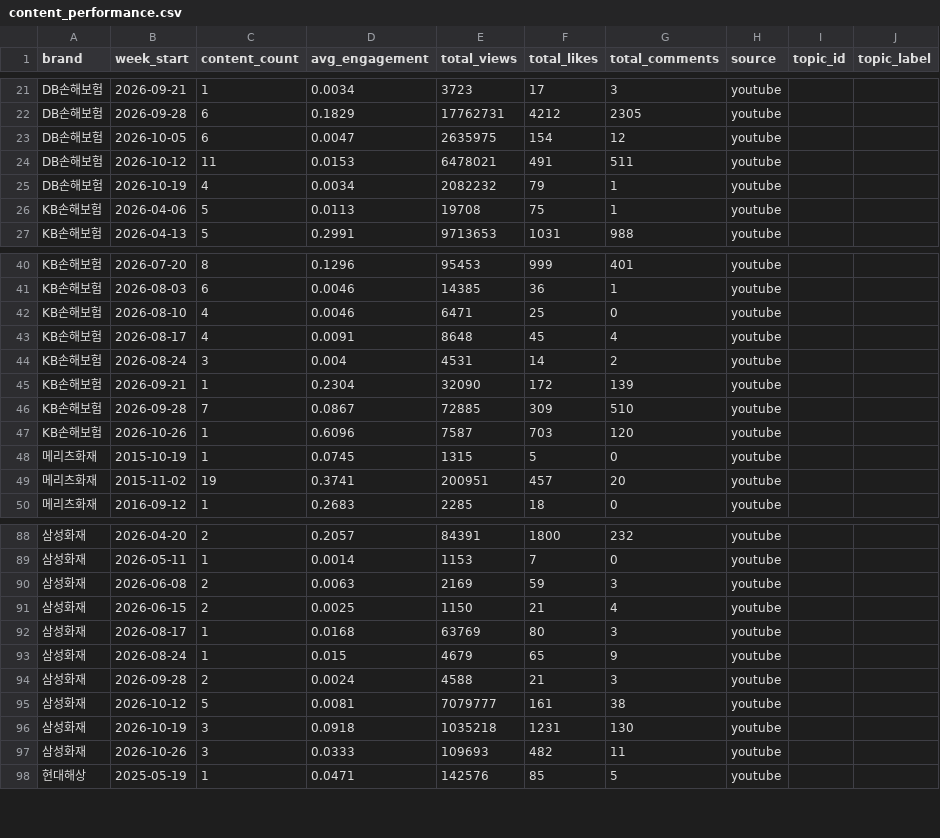
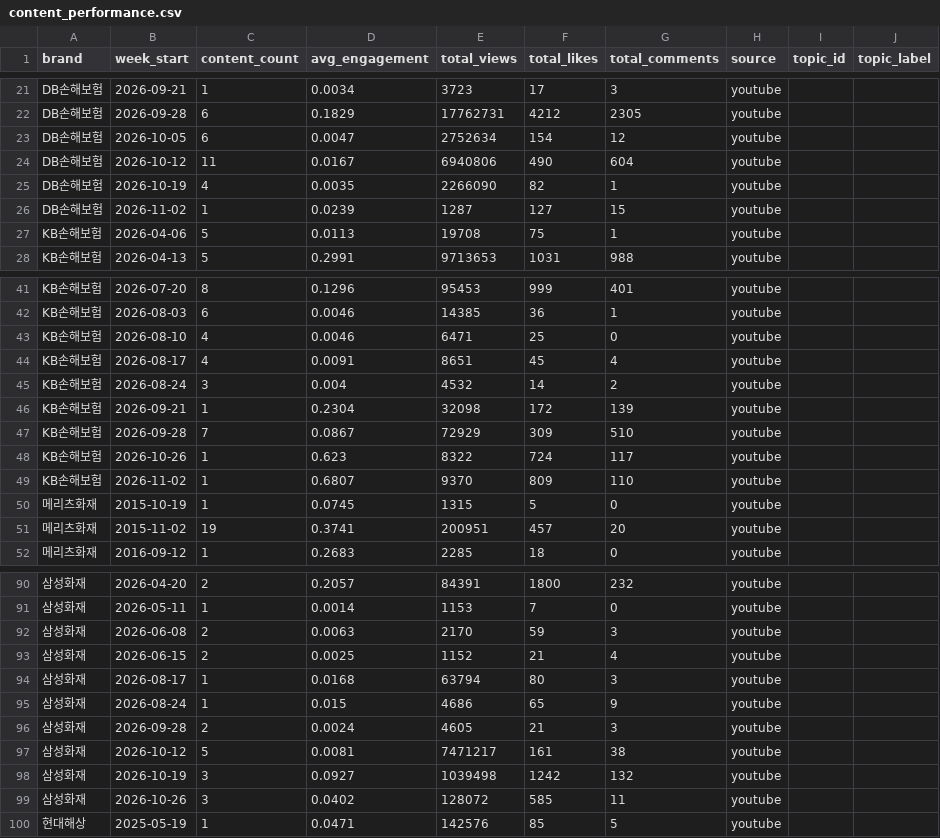
Before and after one commit to ChangyeolAidenOh/cx-reporting, a CSV file: data/exports/content_performance.csv, drawn as a sheet; only a part is shown, gaps mark what is left out; the diff covers the shown part only.

```diff
--- a/data/exports/content_performance.csv
+++ b/data/exports/content_performance.csv
@@ -22,5 +22,6 @@ DB손해보험,2026-09-21,1,0.0034,3723,17,3,youtube,,
 DB손해보험,2026-09-28,6,0.1829,17762731,4212,2305,youtube,,
-DB손해보험,2026-10-05,6,0.0047,2635975,154,12,youtube,,
-DB손해보험,2026-10-12,11,0.0153,6478021,491,511,youtube,,
-DB손해보험,2026-10-19,4,0.0034,2082232,79,1,youtube,,
+DB손해보험,2026-10-05,6,0.0047,2752634,154,12,youtube,,
+DB손해보험,2026-10-12,11,0.0167,6940806,490,604,youtube,,
+DB손해보험,2026-10-19,4,0.0035,2266090,82,1,youtube,,
+DB손해보험,2026-11-02,1,0.0239,1287,127,15,youtube,,
 KB손해보험,2026-04-06,5,0.0113,19708,75,1,youtube,,
@@ -42,7 +43,8 @@ KB손해보험,2026-08-03,6,0.0046,14385,36,1,youtube,,
 KB손해보험,2026-08-10,4,0.0046,6471,25,0,youtube,,
-KB손해보험,2026-08-17,4,0.0091,8648,45,4,youtube,,
-KB손해보험,2026-08-24,3,0.004,4531,14,2,youtube,,
-KB손해보험,2026-09-21,1,0.2304,32090,172,139,youtube,,
-KB손해보험,2026-09-28,7,0.0867,72885,309,510,youtube,,
-KB손해보험,2026-10-26,1,0.6096,7587,703,120,youtube,,
+KB손해보험,2026-08-17,4,0.0091,8651,45,4,youtube,,
+KB손해보험,2026-08-24,3,0.004,4532,14,2,youtube,,
+KB손해보험,2026-09-21,1,0.2304,32098,172,139,youtube,,
+KB손해보험,2026-09-28,7,0.0867,72929,309,510,youtube,,
+KB손해보험,2026-10-26,1,0.623,8322,724,117,youtube,,
+KB손해보험,2026-11-02,1,0.6807,9370,809,110,youtube,,
 메리츠화재,2015-10-19,1,0.0745,1315,5,0,youtube,,
@@ -89,10 +91,10 @@ KB손해보험,2026-10-26,1,0.6096,7587,703,120,youtube,,
 삼성화재,2026-05-11,1,0.0014,1153,7,0,youtube,,
-삼성화재,2026-06-08,2,0.0063,2169,59,3,youtube,,
-삼성화재,2026-06-15,2,0.0025,1150,21,4,youtube,,
-삼성화재,2026-08-17,1,0.0168,63769,80,3,youtube,,
-삼성화재,2026-08-24,1,0.015,4679,65,9,youtube,,
-삼성화재,2026-09-28,2,0.0024,4588,21,3,youtube,,
-삼성화재,2026-10-12,5,0.0081,7079777,161,38,youtube,,
-삼성화재,2026-10-19,3,0.0918,1035218,1231,130,youtube,,
-삼성화재,2026-10-26,3,0.0333,109693,482,11,youtube,,
+삼성화재,2026-06-08,2,0.0063,2170,59,3,youtube,,
+삼성화재,2026-06-15,2,0.0025,1152,21,4,youtube,,
+삼성화재,2026-08-17,1,0.0168,63794,80,3,youtube,,
+삼성화재,2026-08-24,1,0.015,4686,65,9,youtube,,
+삼성화재,2026-09-28,2,0.0024,4605,21,3,youtube,,
+삼성화재,2026-10-12,5,0.0081,7471217,161,38,youtube,,
+삼성화재,2026-10-19,3,0.0927,1039498,1242,132,youtube,,
+삼성화재,2026-10-26,3,0.0402,128072,585,11,youtube,,
 현대해상,2025-05-19,1,0.0471,142576,85,5,youtube,,
```
Also changed, not shown: 23 edited cells elsewhere in this file, data/exports/brand_category_test.csv, data/exports/brand_search_weekly.csv, 12 other files.
